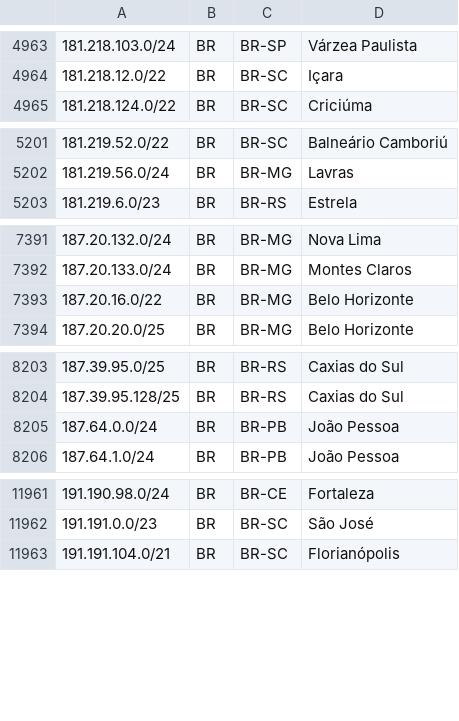
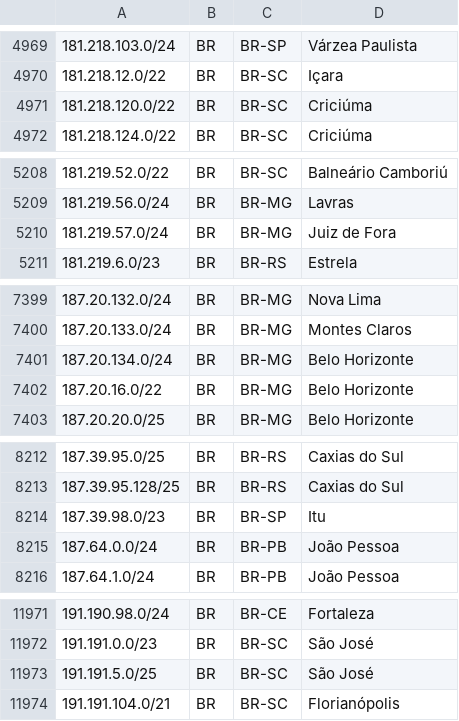
Before and after one commit to rtanajura/geofeed, a CSV file: geofeed.csv, drawn as a sheet; only a part is shown, gaps mark what is left out; the diff covers the shown part only.

```diff
--- a/geofeed.csv
+++ b/geofeed.csv
@@ -4964,2 +4970,3 @@
 181.218.12.0/22,BR,BR-SC,Içara,
+181.218.120.0/22,BR,BR-SC,Criciúma,
 181.218.124.0/22,BR,BR-SC,Criciúma,
@@ -5202,2 +5209,3 @@
 181.219.56.0/24,BR,BR-MG,Lavras,
+181.219.57.0/24,BR,BR-MG,Juiz de Fora,
 181.219.6.0/23,BR,BR-RS,Estrela,
@@ -7392,2 +7400,3 @@
 187.20.133.0/24,BR,BR-MG,Montes Claros,
+187.20.134.0/24,BR,BR-MG,Belo Horizonte,
 187.20.16.0/22,BR,BR-MG,Belo Horizonte,
@@ -8204,2 +8213,3 @@
 187.39.95.128/25,BR,BR-RS,Caxias do Sul,
+187.39.98.0/23,BR,BR-SP,Itu,
 187.64.0.0/24,BR,BR-PB,João Pessoa,
@@ -11962,2 +11972,3 @@
 191.191.0.0/23,BR,BR-SC,São José,
+191.191.5.0/25,BR,BR-SC,São José,
 191.191.104.0/21,BR,BR-SC,Florianópolis,
```
Also changed, not shown: 6 added rows elsewhere in this file.
